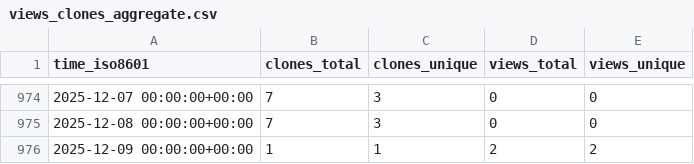
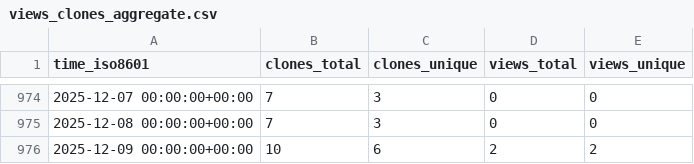
Before and after one commit to dlcgold/muPBWT, a CSV file: dlcgold/muPBWT/ghrs-data/views_clones_aggregate.csv, drawn as a sheet; only a part is shown, gaps mark what is left out.

```diff
--- a/dlcgold/muPBWT/ghrs-data/views_clones_aggregate.csv
+++ b/dlcgold/muPBWT/ghrs-data/views_clones_aggregate.csv
@@ -975,2 +975,2 @@ time_iso8601,clones_total,clones_unique,views_total,views_unique
 2025-12-08 00:00:00+00:00,7,3,0,0
-2025-12-09 00:00:00+00:00,1,1,2,2
+2025-12-09 00:00:00+00:00,10,6,2,2
```
Also changed, not shown: 1 other file.
